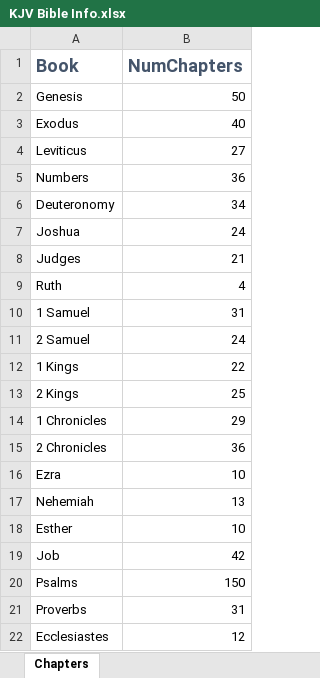
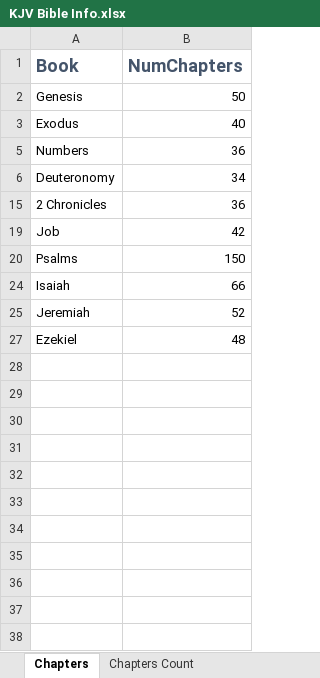
Before and after one commit to xinthose/personal_website, an Excel workbook: ref/KJV Bible Info.xlsx, sheet Chapters, drawn as a sheet; only a part is shown; the shorter side is filled out with more unchanged rows; values as stored, in another font and other column widths than the file's, no borders; the diff covers the shown part only; the diff names each change by its address in the sheet, - before the commit and + after, or states it on an @@ line.

Commit message:
fill out num chapters for all books

```diff
--- a/ref/KJV Bible Info.xlsx (sheet Chapters)
+++ b/ref/KJV Bible Info.xlsx (sheet Chapters)
+sheet tab: Chapters Count
@@ row 4 hidden: Leviticus | 27 @@
@@ row 7 hidden: Joshua | 24 @@
@@ row 8 hidden: Judges | 21 @@
@@ row 9 hidden: Ruth | 4 @@
@@ row 10 hidden: 1 Samuel | 31 @@
@@ row 11 hidden: 2 Samuel | 24 @@
@@ row 12 hidden: 1 Kings | 22 @@
@@ row 13 hidden: 2 Kings | 25 @@
@@ row 14 hidden: 1 Chronicles | 29 @@
@@ row 16 hidden: Ezra | 10 @@
@@ row 17 hidden: Nehemiah | 13 @@
@@ row 18 hidden: Esther | 10 @@
@@ row 21 hidden: Proverbs | 31 @@
@@ row 22 hidden: Ecclesiastes | 12 @@
```
Also changed, not shown: 42 hidden or unhidden rows elsewhere in this sheet.
